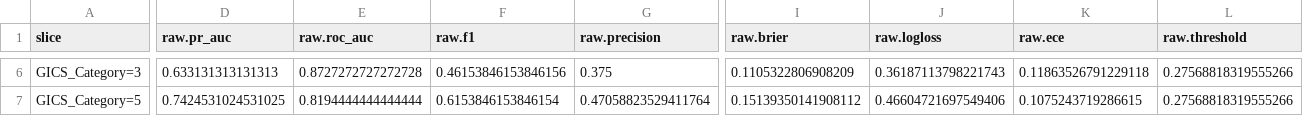
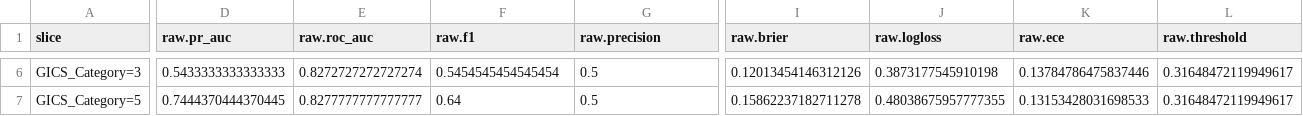
Before and after one commit to chieh1227/fintech_ML_project, a CSV file: outputs/svm_model/metrics_by_GICS_Category.csv, drawn as a sheet; only a part is shown, gaps mark what is left out; the diff covers the shown part only; the diff names each change by its address in the sheet, - before the commit and + after, or states it on an @@ line.

```diff
--- a/outputs/svm_model/metrics_by_GICS_Category.csv
+++ b/outputs/svm_model/metrics_by_GICS_Category.csv
-D6 (raw.pr_auc): 0.633131313131313
+D6 (raw.pr_auc): 0.5433333333333333
-E6 (raw.roc_auc): 0.8727272727272728
+E6 (raw.roc_auc): 0.8272727272727274
-F6 (raw.f1): 0.46153846153846156
+F6 (raw.f1): 0.5454545454545454
-G6 (raw.precision): 0.375
+G6 (raw.precision): 0.5
-I6 (raw.brier): 0.1105322806908209
+I6 (raw.brier): 0.12013454146312126
-J6 (raw.logloss): 0.36187113798221743
+J6 (raw.logloss): 0.3873177545910198
-K6 (raw.ece): 0.11863526791229118
+K6 (raw.ece): 0.13784786475837446
-L6:L7 (raw.threshold): 0.27568818319555266
+L6:L7 (raw.threshold): 0.31648472119949617
-D7 (raw.pr_auc): 0.7424531024531025
+D7 (raw.pr_auc): 0.7444370444370445
-E7 (raw.roc_auc): 0.8194444444444444
+E7 (raw.roc_auc): 0.8277777777777777
-F7 (raw.f1): 0.6153846153846154
+F7 (raw.f1): 0.64
-G7 (raw.precision): 0.47058823529411764
+G7 (raw.precision): 0.5
-I7 (raw.brier): 0.15139350141908112
+I7 (raw.brier): 0.15862237182711278
-J7 (raw.logloss): 0.46604721697549406
+J7 (raw.logloss): 0.48038675957777355
-K7 (raw.ece): 0.1075243719286615
+K7 (raw.ece): 0.13153428031698533
```
Also changed, not shown: 151 edited cells elsewhere in this file, outputs/svm_model/metrics_by_quarter.csv, outputs/svm_model/predictions_test.csv, 6 other files.
